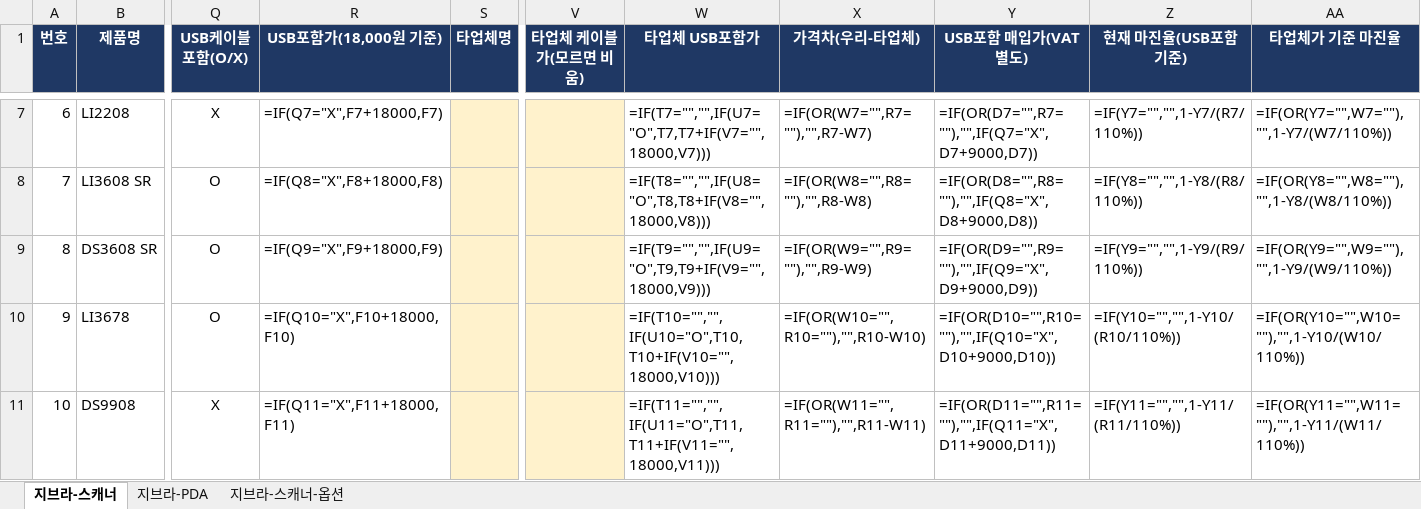
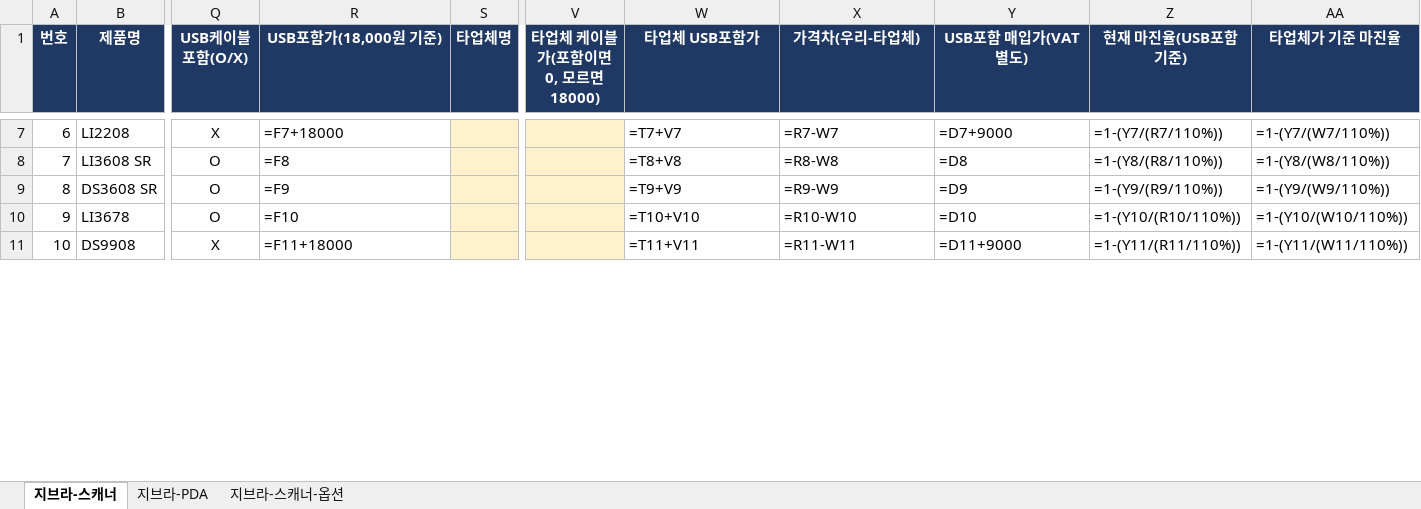
Before and after one commit to 24730060/-, an Excel workbook: output/지브라_스캐너_옵션추가.xlsx, sheet 지브라-스캐너, drawn as a sheet; only a part is shown, gaps mark what is left out; values as stored, in another font and other column widths than the file's, no borders; formulas without a stored value are shown as written; the diff covers the shown part only; the diff names each change by its address in the sheet, - before the commit and + after, or states it on an @@ line.

```diff
--- a/output/지브라_스캐너_옵션추가.xlsx (sheet 지브라-스캐너)
+++ b/output/지브라_스캐너_옵션추가.xlsx (sheet 지브라-스캐너)
-V1: 타업체 케이블가(모르면 비움)
+V1: 타업체 케이블가(포함이면 0, 모르면 18000)
-R7 (USB포함가(18,000원 기준)): =IF(Q7="X",F7+18000,F7)
+R7 (USB포함가(18,000원 기준)): =F7+18000
-W7 (타업체 USB포함가): =IF(T7="","",IF(U7="O",T7,T7+IF(V7="",18000,V7)))
+W7 (타업체 USB포함가): =T7+V7
-X7 (가격차(우리-타업체)): =IF(OR(W7="",R7=""),"",R7-W7)
+X7 (가격차(우리-타업체)): =R7-W7
-Y7 (USB포함 매입가(VAT별도)): =IF(OR(D7="",R7=""),"",IF(Q7="X",D7+9000,D7))
+Y7 (USB포함 매입가(VAT별도)): =D7+9000
-Z7 (현재 마진율(USB포함 기준)): =IF(Y7="","",1-Y7/(R7/110%))
+Z7 (현재 마진율(USB포함 기준)): =1-(Y7/(R7/110%))
-AA7 (타업체가 기준 마진율): =IF(OR(Y7="",W7=""),"",1-Y7/(W7/110%))
+AA7 (타업체가 기준 마진율): =1-(Y7/(W7/110%))
-R8 (USB포함가(18,000원 기준)): =IF(Q8="X",F8+18000,F8)
+R8 (USB포함가(18,000원 기준)): =F8
-W8 (타업체 USB포함가): =IF(T8="","",IF(U8="O",T8,T8+IF(V8="",18000,V8)))
+W8 (타업체 USB포함가): =T8+V8
-X8 (가격차(우리-타업체)): =IF(OR(W8="",R8=""),"",R8-W8)
+X8 (가격차(우리-타업체)): =R8-W8
-Y8 (USB포함 매입가(VAT별도)): =IF(OR(D8="",R8=""),"",IF(Q8="X",D8+9000,D8))
+Y8 (USB포함 매입가(VAT별도)): =D8
-Z8 (현재 마진율(USB포함 기준)): =IF(Y8="","",1-Y8/(R8/110%))
+Z8 (현재 마진율(USB포함 기준)): =1-(Y8/(R8/110%))
-AA8 (타업체가 기준 마진율): =IF(OR(Y8="",W8=""),"",1-Y8/(W8/110%))
+AA8 (타업체가 기준 마진율): =1-(Y8/(W8/110%))
-R9 (USB포함가(18,000원 기준)): =IF(Q9="X",F9+18000,F9)
+R9 (USB포함가(18,000원 기준)): =F9
-W9 (타업체 USB포함가): =IF(T9="","",IF(U9="O",T9,T9+IF(V9="",18000,V9)))
+W9 (타업체 USB포함가): =T9+V9
-X9 (가격차(우리-타업체)): =IF(OR(W9="",R9=""),"",R9-W9)
+X9 (가격차(우리-타업체)): =R9-W9
-Y9 (USB포함 매입가(VAT별도)): =IF(OR(D9="",R9=""),"",IF(Q9="X",D9+9000,D9))
+Y9 (USB포함 매입가(VAT별도)): =D9
-Z9 (현재 마진율(USB포함 기준)): =IF(Y9="","",1-Y9/(R9/110%))
+Z9 (현재 마진율(USB포함 기준)): =1-(Y9/(R9/110%))
-AA9 (타업체가 기준 마진율): =IF(OR(Y9="",W9=""),"",1-Y9/(W9/110%))
+AA9 (타업체가 기준 마진율): =1-(Y9/(W9/110%))
-R10 (USB포함가(18,000원 기준)): =IF(Q10="X",F10+18000,F10)
+R10 (USB포함가(18,000원 기준)): =F10
-W10 (타업체 USB포함가): =IF(T10="","",IF(U10="O",T10,T10+IF(V10="",18000,V10)))
+W10 (타업체 USB포함가): =T10+V10
-X10 (가격차(우리-타업체)): =IF(OR(W10="",R10=""),"",R10-W10)
+X10 (가격차(우리-타업체)): =R10-W10
-Y10 (USB포함 매입가(VAT별도)): =IF(OR(D10="",R10=""),"",IF(Q10="X",D10+9000,D10))
+Y10 (USB포함 매입가(VAT별도)): =D10
-Z10 (현재 마진율(USB포함 기준)): =IF(Y10="","",1-Y10/(R10/110%))
+Z10 (현재 마진율(USB포함 기준)): =1-(Y10/(R10/110%))
-AA10 (타업체가 기준 마진율): =IF(OR(Y10="",W10=""),"",1-Y10/(W10/110%))
+AA10 (타업체가 기준 마진율): =1-(Y10/(W10/110%))
-R11 (USB포함가(18,000원 기준)): =IF(Q11="X",F11+18000,F11)
+R11 (USB포함가(18,000원 기준)): =F11+18000
-W11 (타업체 USB포함가): =IF(T11="","",IF(U11="O",T11,T11+IF(V11="",18000,V11)))
+W11 (타업체 USB포함가): =T11+V11
-X11 (가격차(우리-타업체)): =IF(OR(W11="",R11=""),"",R11-W11)
+X11 (가격차(우리-타업체)): =R11-W11
-Y11 (USB포함 매입가(VAT별도)): =IF(OR(D11="",R11=""),"",IF(Q11="X",D11+9000,D11))
+Y11 (USB포함 매입가(VAT별도)): =D11+9000
-Z11 (현재 마진율(USB포함 기준)): =IF(Y11="","",1-Y11/(R11/110%))
+Z11 (현재 마진율(USB포함 기준)): =1-(Y11/(R11/110%))
-AA11 (타업체가 기준 마진율): =IF(OR(Y11="",W11=""),"",1-Y11/(W11/110%))
+AA11 (타업체가 기준 마진율): =1-(Y11/(W11/110%))
```
Also changed, not shown: 143 edited cells elsewhere in this sheet.
